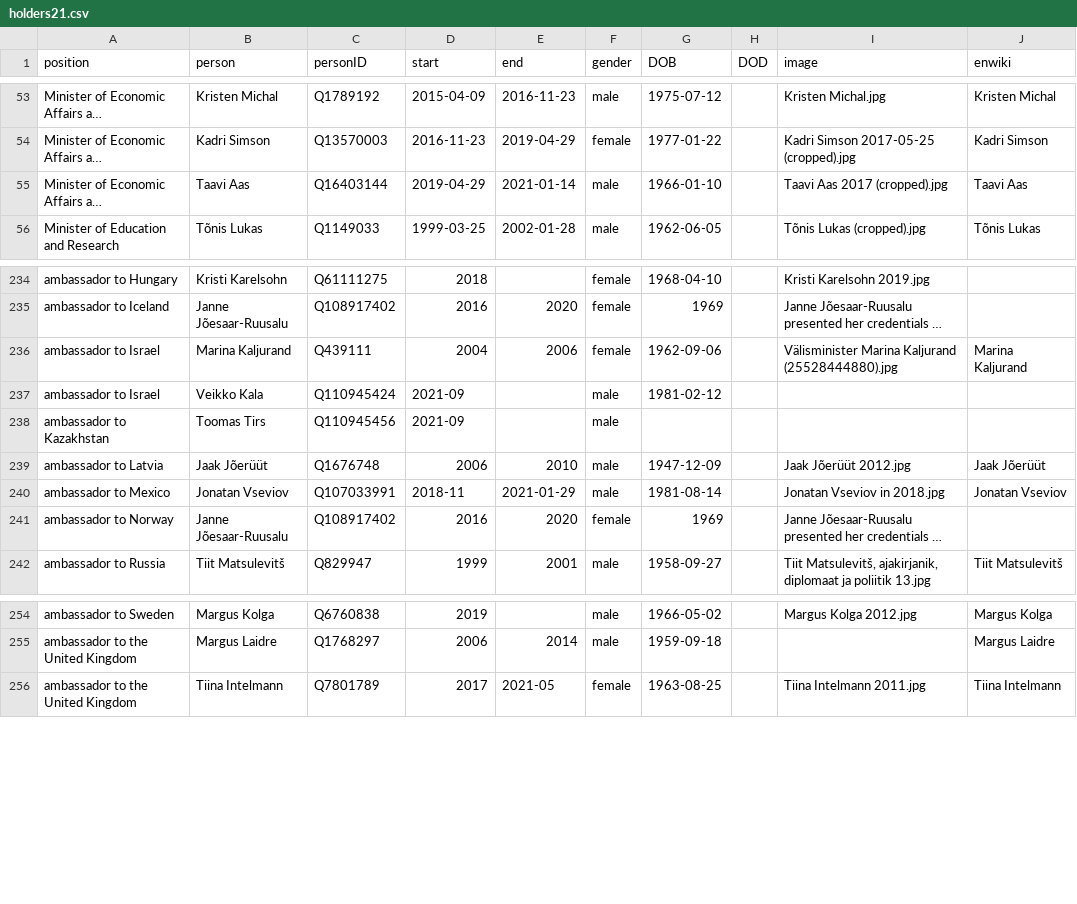
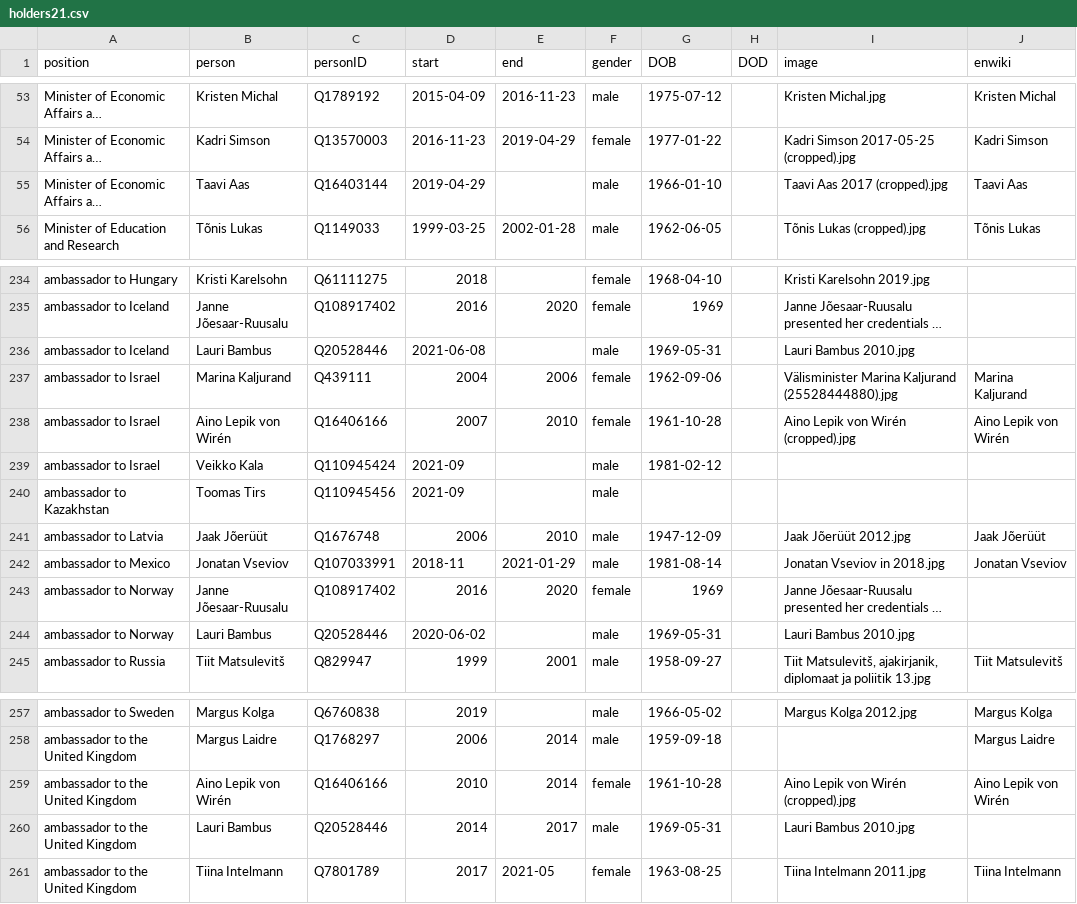
Before and after one commit to every-politician-scrapers/estonia, a CSV file: html/holders21.csv, drawn as a sheet; only a part is shown, gaps mark what is left out; long unchanged cells end in …; the diff names each change by its address in the sheet, - before the commit and + after, or states it on an @@ line.

```diff
--- a/html/holders21.csv
+++ b/html/holders21.csv
-E55 (end): 2021-01-14
+E55 (end): (empty)
+row 236: ambassador to Iceland | Lauri Bambus | Q20528446 | 2021-06-08 |  | male | 1969-05-31 |  | Lauri Bambus 2010.jpg
+row 238: ambassador to Israel | Aino Lepik von Wirén | Q16406166 | 2007 | 2010 | female | 1961-10-28 |  | Aino Lepik von Wirén (cropped).jpg | Aino Lepik von Wirén
+row 244: ambassador to Norway | Lauri Bambus | Q20528446 | 2020-06-02 |  | male | 1969-05-31 |  | Lauri Bambus 2010.jpg
+row 259: ambassador to the United Kingdom | Aino Lepik von Wirén | Q16406166 | 2010 | 2014 | female | 1961-10-28 |  | Aino Lepik von Wirén (cropped).jpg | Aino Lepik von Wirén
+row 260: ambassador to the United Kingdom | Lauri Bambus | Q20528446 | 2014 | 2017 | male | 1969-05-31 |  | Lauri Bambus 2010.jpg
```
Also changed, not shown: html/current.csv, html/family.csv, 2 other files.
